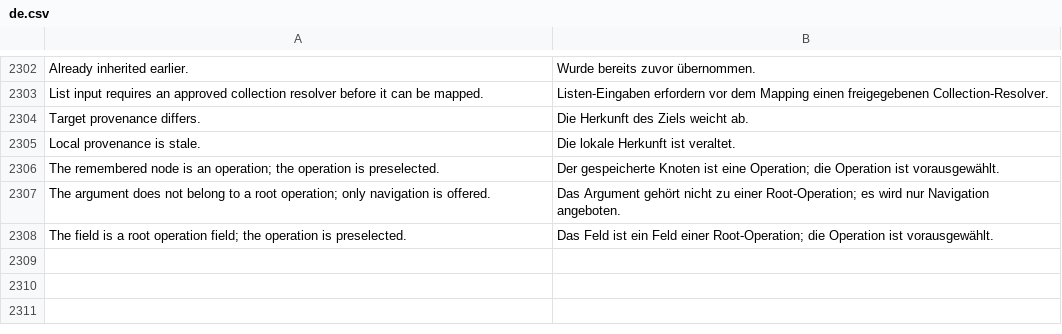
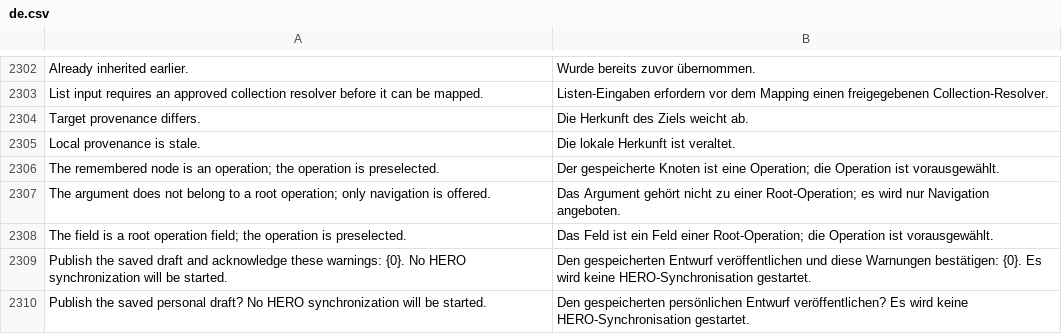
Before and after one commit to unwichtigfett/hero_integration, a CSV file: hero_integration/translations/de.csv, drawn as a sheet; only a part is shown, gaps mark what is left out; the diff names each change by its address in the sheet, - before the commit and + after, or states it on an @@ line.

Commit message:
Translate mapping activation warnings

```diff
--- a/hero_integration/translations/de.csv
+++ b/hero_integration/translations/de.csv
+row 2309: Publish the saved draft and acknowledge these warnings: {0}. No HERO synchronization will be started. | Den gespeicherten Entwurf veröffentlichen und diese Warnungen bestätigen: {0}. Es wird keine HERO-Synchronisation gestartet.
+row 2310: Publish the saved personal draft? No HERO synchronization will be started. | Den gespeicherten persönlichen Entwurf veröffentlichen? Es wird keine HERO-Synchronisation gestartet.
```
Also changed, not shown: 2 other files.
